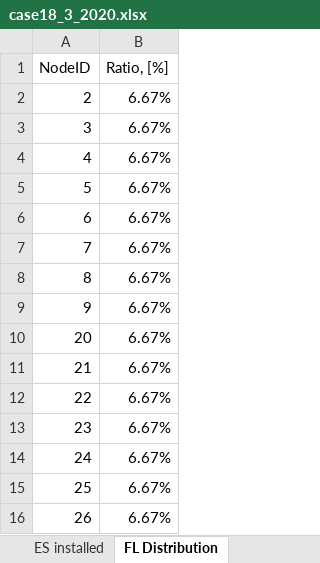
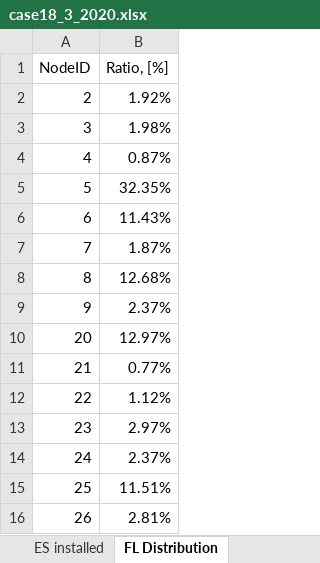
Before and after one commit to micaelsimoes/shared-resource-planning-no_esso-v2, an Excel workbook: data/CS1/case18_3/case18_3_2020.xlsx, sheet FL Distribution, drawn as a sheet; values as stored, in another font and other column widths than the file's, no borders; the diff names each change by its address in the sheet, - before the commit and + after, or states it on an @@ line.

```diff
--- a/data/CS1/case18_3/case18_3_2020.xlsx (sheet FL Distribution)
+++ b/data/CS1/case18_3/case18_3_2020.xlsx (sheet FL Distribution)
-B2 (Ratio, [%]): 6.67%
+B2 (Ratio, [%]): 1.92%
-B3 (Ratio, [%]): 6.67%
+B3 (Ratio, [%]): 1.98%
-B4 (Ratio, [%]): 6.67%
+B4 (Ratio, [%]): 0.87%
-B5 (Ratio, [%]): 6.67%
+B5 (Ratio, [%]): 32.35%
-B6 (Ratio, [%]): 6.67%
+B6 (Ratio, [%]): 11.43%
-B7 (Ratio, [%]): 6.67%
+B7 (Ratio, [%]): 1.87%
-B8 (Ratio, [%]): 6.67%
+B8 (Ratio, [%]): 12.68%
-B9 (Ratio, [%]): 6.67%
+B9 (Ratio, [%]): 2.37%
-B10 (Ratio, [%]): 6.67%
+B10 (Ratio, [%]): 12.97%
-B11 (Ratio, [%]): 6.67%
+B11 (Ratio, [%]): 0.77%
-B12 (Ratio, [%]): 6.67%
+B12 (Ratio, [%]): 1.12%
-B13 (Ratio, [%]): 6.67%
+B13 (Ratio, [%]): 2.97%
-B14 (Ratio, [%]): 6.67%
+B14 (Ratio, [%]): 2.37%
-B15 (Ratio, [%]): 6.67%
+B15 (Ratio, [%]): 11.51%
-B16 (Ratio, [%]): 6.67%
+B16 (Ratio, [%]): 2.81%
```
Also changed, not shown: sheet DownFlex, Winter, sheet DownFlex, Summer, sheet UpFlex, Summer, sheet UpFlex, Winter, sheet Pc, Winter, S2, sheet Pc, Winter, S1, 4 more sheets, formulas that keep their value, data/CS1/case18_1/case18_1_2020.xlsx, data/CS1/case18_2/case18_2_2020.xlsx, 3 other files.
